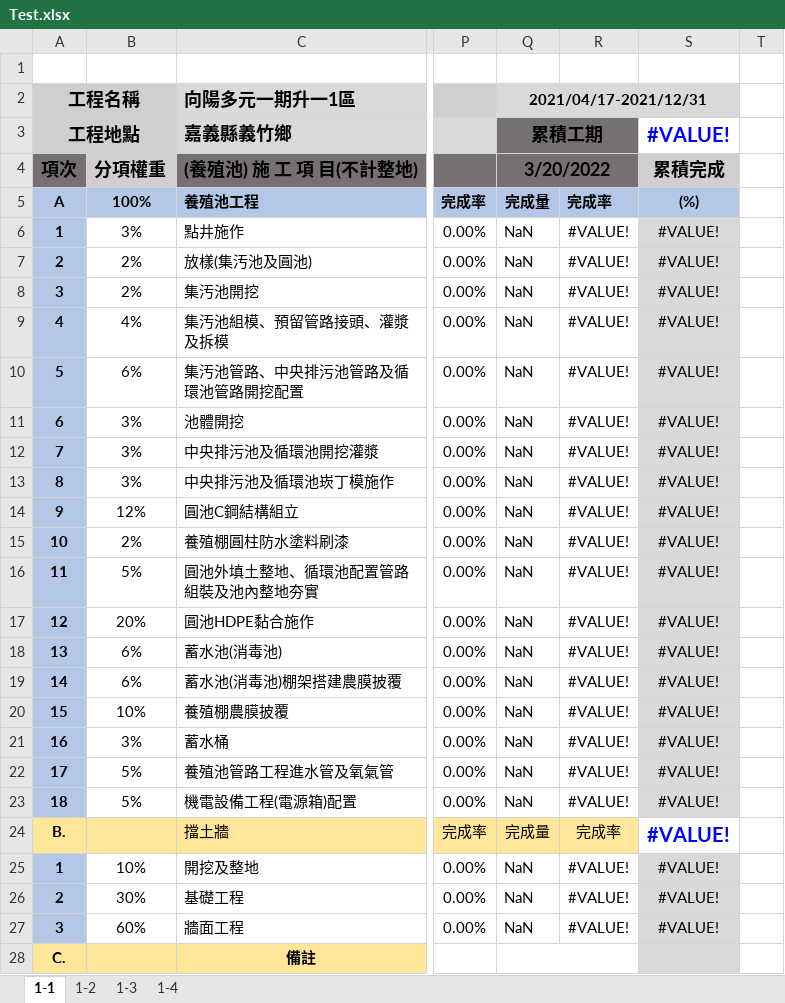
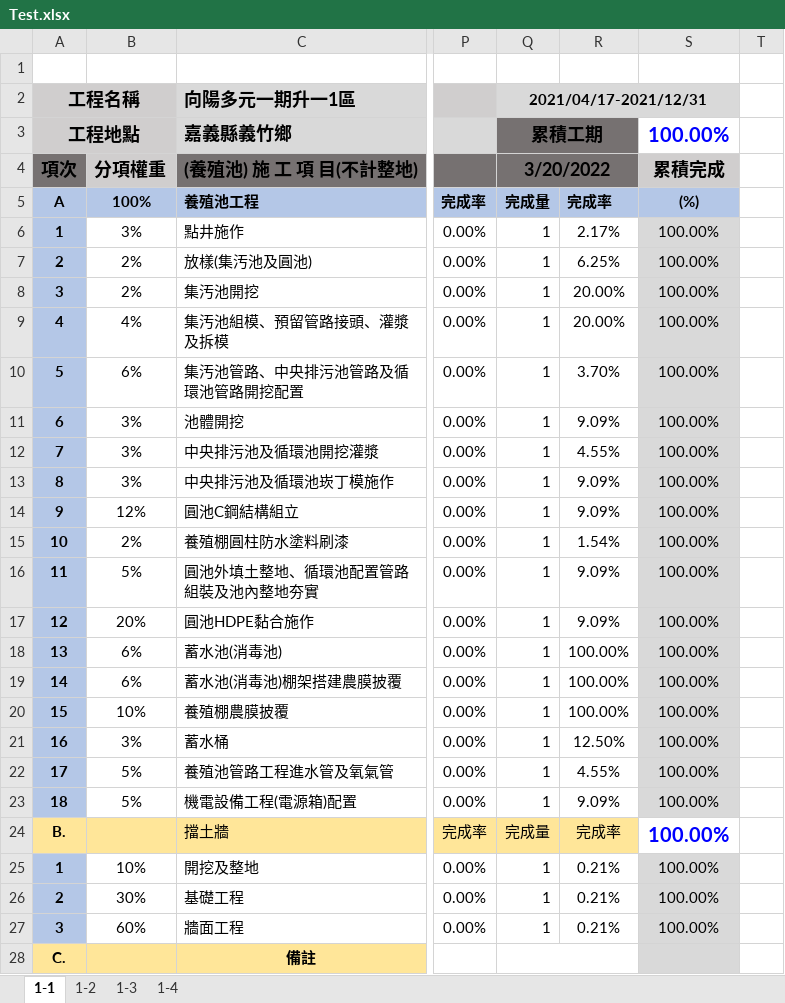
Before and after one commit to ZheHong1021/ExcelSystem, an Excel workbook: backend/frontend/public/excel_folder/Test.xlsx, sheet 1-1, drawn as a sheet; only a part is shown, gaps mark what is left out; values as stored, in another font and other column widths than the file's, no borders; the diff names each change by its address in the sheet, - before the commit and + after, or states it on an @@ line.

Commit message:
2022-03-18-vuejs can download django Excel & get All Folder File

```diff
--- a/backend/frontend/public/excel_folder/Test.xlsx (sheet 1-1)
+++ b/backend/frontend/public/excel_folder/Test.xlsx (sheet 1-1)
-S3: #VALUE!
+S3: 100.00%
-Q6:Q23: NaN
+Q6:Q23: 1
-R6: #VALUE!
+R6: 2.17%
-S6:S27: #VALUE!
+S6:S27: 100.00%
-R7: #VALUE!
+R7: 6.25%
-R8:R9: #VALUE!
+R8:R9: 20.00%
-R10: #VALUE!
+R10: 3.70%
-R11: #VALUE!
+R11: 9.09%
-R12: #VALUE!
+R12: 4.55%
-R13:R14: #VALUE!
+R13:R14: 9.09%
-R15: #VALUE!
+R15: 1.54%
-R16:R17: #VALUE!
+R16:R17: 9.09%
-R18:R20: #VALUE!
+R18:R20: 100.00%
-R21: #VALUE!
+R21: 12.50%
-R22: #VALUE!
+R22: 4.55%
-R23: #VALUE!
+R23: 9.09%
-Q25:Q27: NaN
+Q25:Q27: 1
-R25:R27: #VALUE!
+R25:R27: 0.21%
```
Also changed, not shown: 20 other files.
